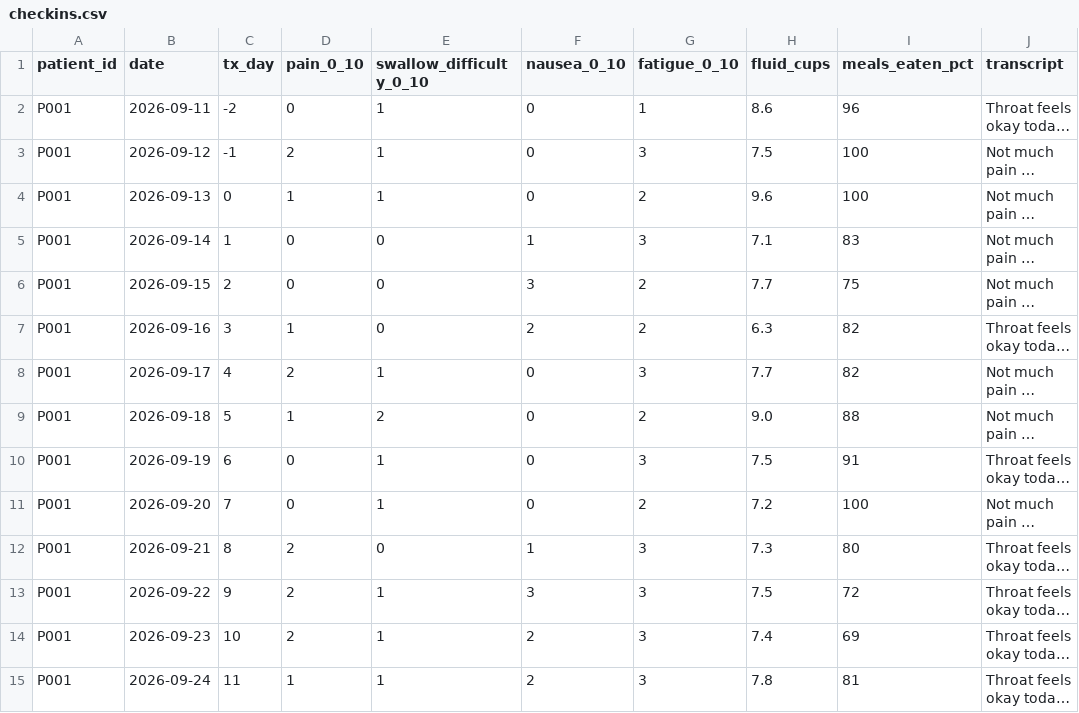
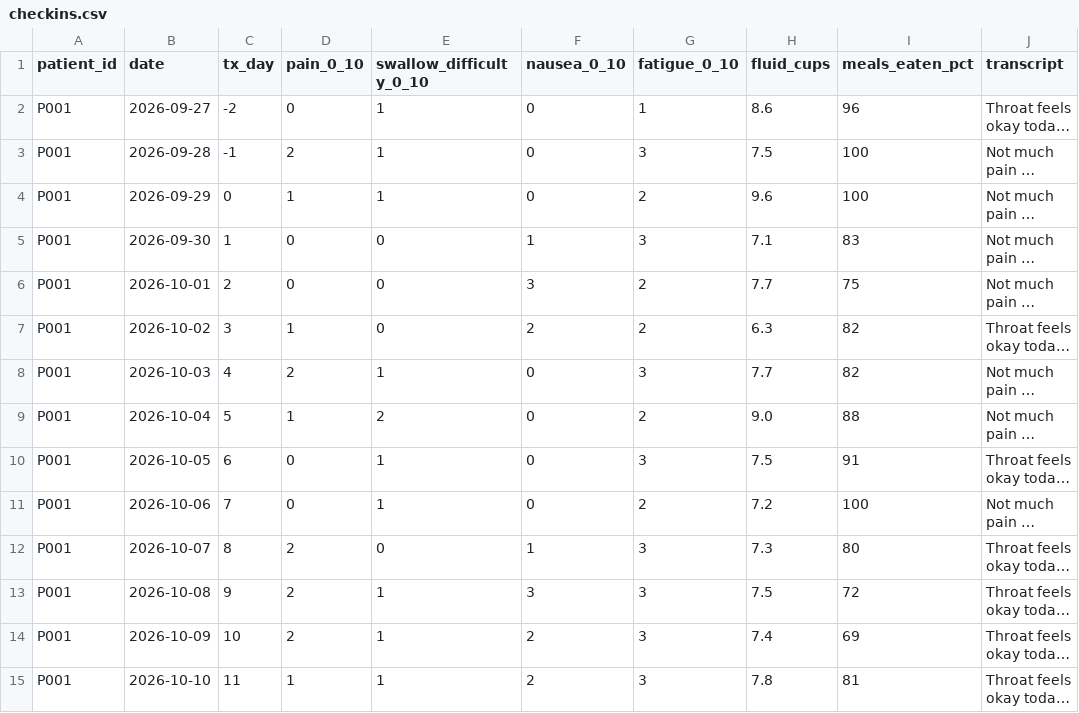
Before and after one commit to nikita-bedi/oncopath, a CSV file: data/recovery_coach_data/checkins.csv, drawn as a sheet; only a part is shown; long unchanged cells end in …; the diff covers the shown part only; the diff names each change by its address in the sheet, - before the commit and + after, or states it on an @@ line.

```diff
--- a/data/recovery_coach_data/checkins.csv
+++ b/data/recovery_coach_data/checkins.csv
-B2 (date): 2026-09-11
+B2 (date): 2026-09-27
-B3 (date): 2026-09-12
+B3 (date): 2026-09-28
-B4 (date): 2026-09-13
+B4 (date): 2026-09-29
-B5 (date): 2026-09-14
+B5 (date): 2026-09-30
-B6 (date): 2026-09-15
+B6 (date): 2026-10-01
-B7 (date): 2026-09-16
+B7 (date): 2026-10-02
-B8 (date): 2026-09-17
+B8 (date): 2026-10-03
-B9 (date): 2026-09-18
+B9 (date): 2026-10-04
-B10 (date): 2026-09-19
+B10 (date): 2026-10-05
-B11 (date): 2026-09-20
+B11 (date): 2026-10-06
-B12 (date): 2026-09-21
+B12 (date): 2026-10-07
-B13 (date): 2026-09-22
+B13 (date): 2026-10-08
-B14 (date): 2026-09-23
+B14 (date): 2026-10-09
-B15 (date): 2026-09-24
+B15 (date): 2026-10-10
```
Also changed, not shown: 45 edited cells elsewhere in this file, data/recovery_coach_data/clinic_vitals.csv, data/recovery_coach_data/clinical_snapshot.csv, 20 other files.
